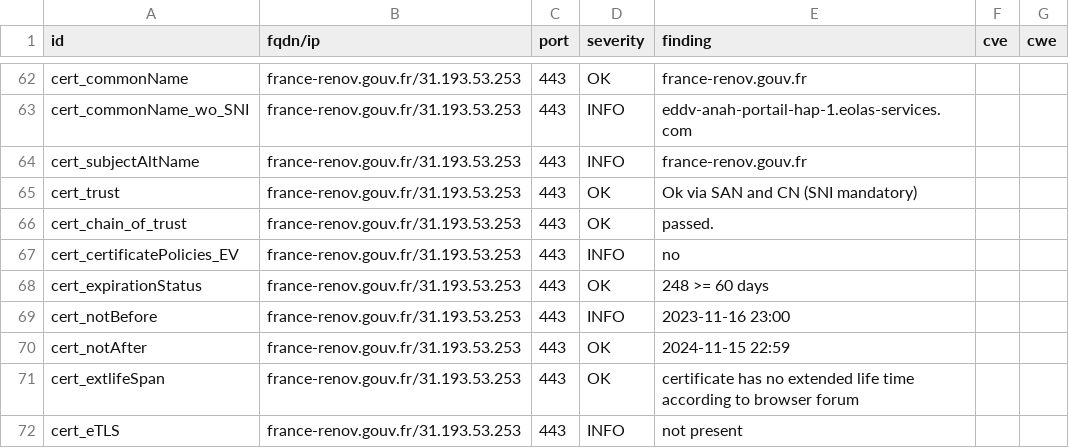
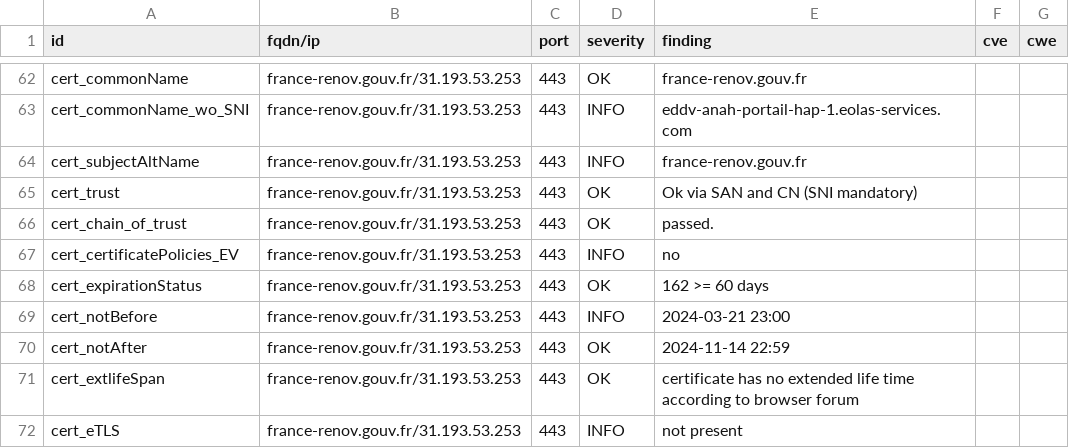
Before and after one commit to GKO-org/dashlordPrd4, a CSV file: results/aHR0cHM6Ly9mcmFuY2UtcmVub3YuZ291di5mcg==/testssl.csv, drawn as a sheet; only a part is shown, gaps mark what is left out; the diff covers the shown part only.

```diff
--- a/results/aHR0cHM6Ly9mcmFuY2UtcmVub3YuZ291di5mcg==/testssl.csv
+++ b/results/aHR0cHM6Ly9mcmFuY2UtcmVub3YuZ291di5mcg==/testssl.csv
@@ -67,5 +67,5 @@
 "cert_certificatePolicies_EV","france-renov.gouv.fr/31.193.53.253","443","INFO","no","",""
-"cert_expirationStatus","france-renov.gouv.fr/31.193.53.253","443","OK","248 >= 60 days","",""
-"cert_notBefore","france-renov.gouv.fr/31.193.53.253","443","INFO","2023-11-16 23:00","",""
-"cert_notAfter","france-renov.gouv.fr/31.193.53.253","443","OK","2024-11-15 22:59","",""
+"cert_expirationStatus","france-renov.gouv.fr/31.193.53.253","443","OK","162 >= 60 days","",""
+"cert_notBefore","france-renov.gouv.fr/31.193.53.253","443","INFO","2024-03-21 23:00","",""
+"cert_notAfter","france-renov.gouv.fr/31.193.53.253","443","OK","2024-11-14 22:59","",""
 "cert_extlifeSpan","france-renov.gouv.fr/31.193.53.253","443","OK","certificate has no extended life time according to browser forum","",""
```
Also changed, not shown: 11 edited cells elsewhere in this file, 10 other files.
